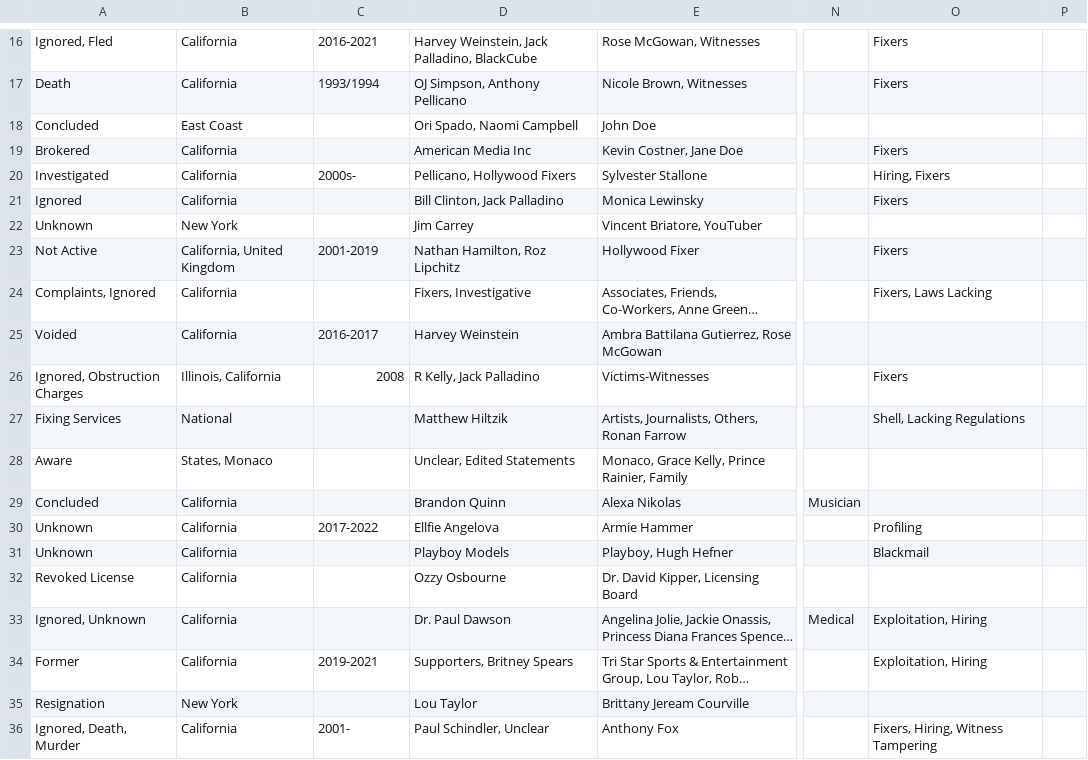
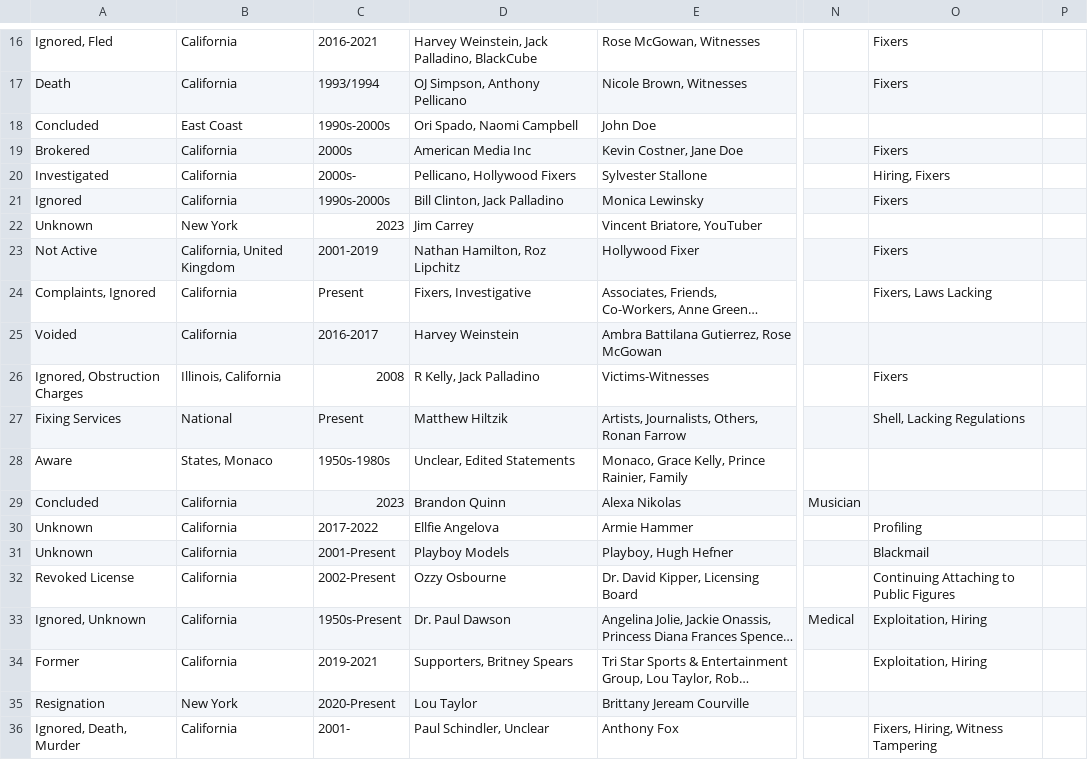
Before and after one commit to RescueSocial/Victims_Cases_Film-Music-Arts, a CSV file: Cases in Film_Music_Arts - Not Litigated, Investigative.csv, drawn as a sheet; only a part is shown, gaps mark what is left out; long unchanged cells end in …; the diff names each change by its address in the sheet, - before the commit and + after, or states it on an @@ line.

Commit message:
Cases in Film, Music, Arts - Not Litigated, Investigative

```diff
--- a/Cases in Film_Music_Arts - Not Litigated, Investigative.csv
+++ b/Cases in Film_Music_Arts - Not Litigated, Investigative.csv
-C18: (empty)
+C18: 1990s-2000s
-C19: (empty)
+C19: 2000s
-C21: (empty)
+C21: 1990s-2000s
-C22: (empty)
+C22: 2023
-C24: (empty)
+C24: Present
-C27: (empty)
+C27: Present
-C28: (empty)
+C28: 1950s-1980s
-C29: (empty)
+C29: 2023
-C31: (empty)
+C31: 2001-Present
-C32: (empty)
+C32: 2002-Present
-O32: (empty)
+O32: Continuing Attaching to Public Figures
-C33: (empty)
+C33: 1950s-Present
-C35: (empty)
+C35: 2020-Present
```
